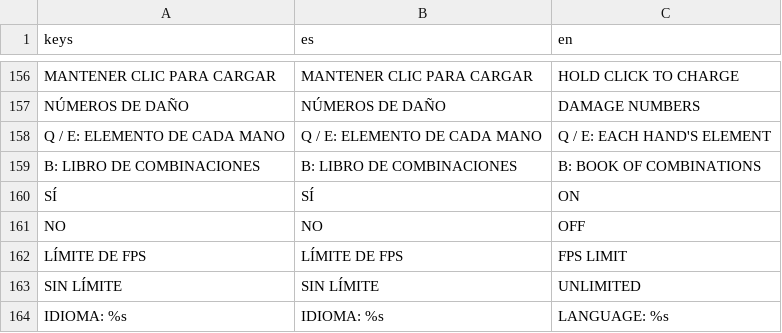
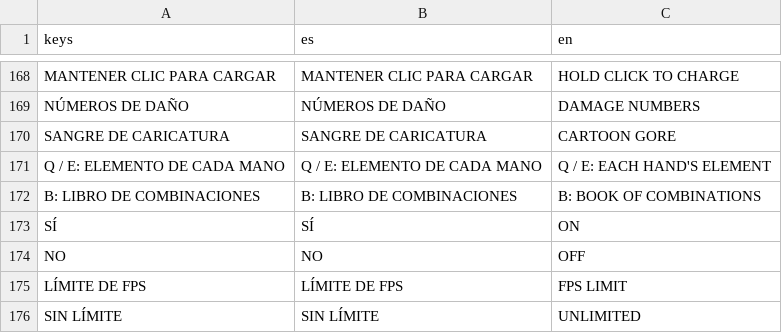
Before and after one commit to Gon-Analista/can-you-destroy-it, a CSV file: game/localization/strings.csv, drawn as a sheet; only a part is shown, gaps mark what is left out; the shorter side is filled out with more unchanged rows; the diff covers the shown part only; the diff names each change by its address in the sheet, - before the commit and + after, or states it on an @@ line.

```diff
--- a/game/localization/strings.csv
+++ b/game/localization/strings.csv
+row 170: SANGRE DE CARICATURA | SANGRE DE CARICATURA | CARTOON GORE
```
Also changed, not shown: 17 added rows elsewhere in this file, 3 other files.
